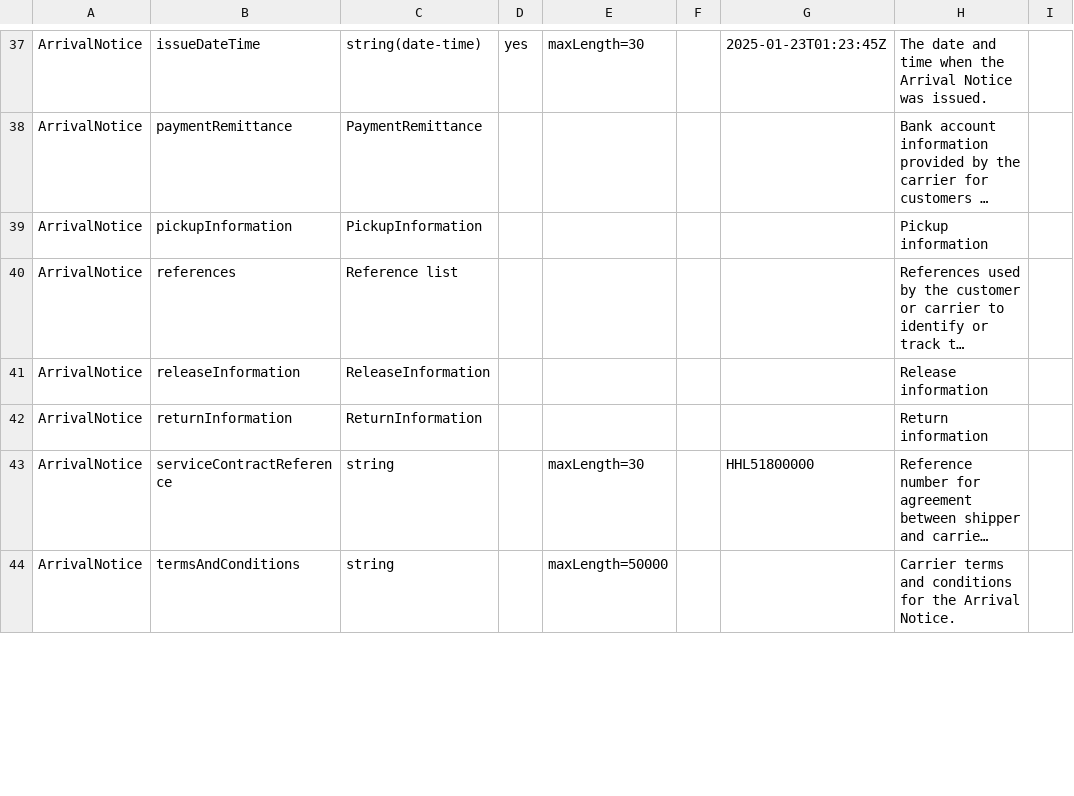
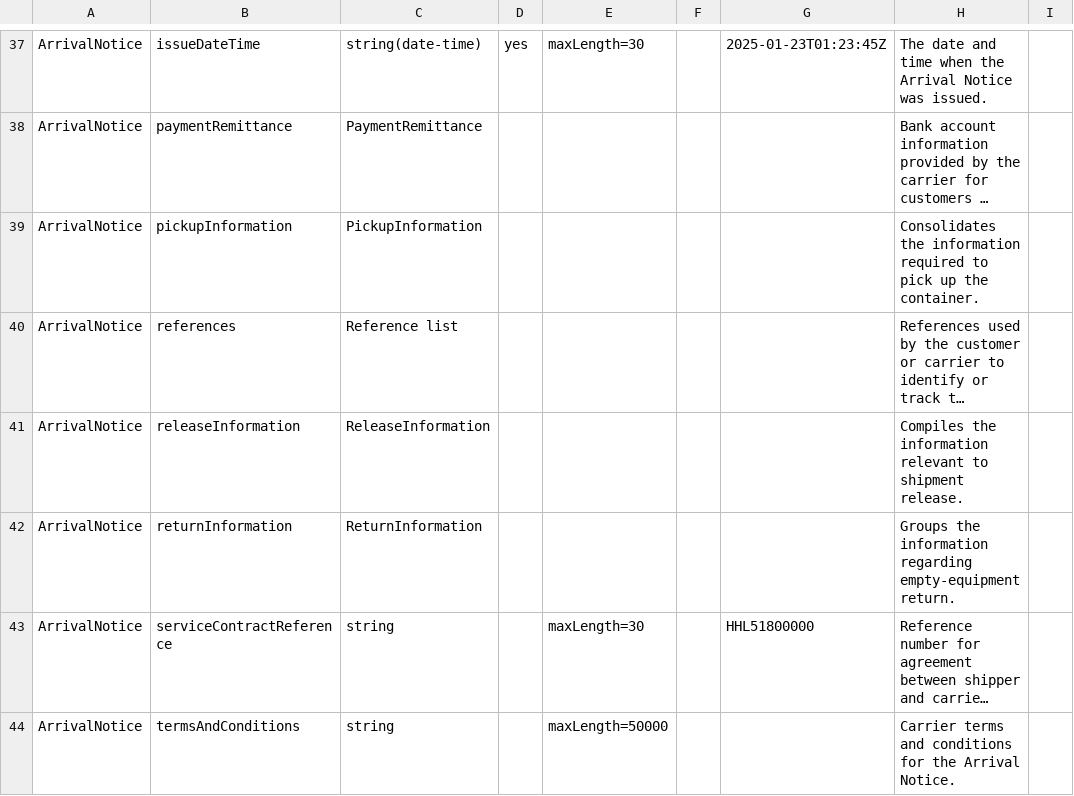
Before and after one commit to dcsaorg/Conformance-Gateway, a CSV file: specifications/generated-resources/standards/an/v100/an-v1.0.0-data-overview-attributes-normalized.csv, drawn as a sheet; only a part is shown, gaps mark what is left out; long unchanged cells end in …; the diff covers the shown part only; the diff names each change by its address in the sheet, - before the commit and + after, or states it on an @@ line.

```diff
--- a/specifications/generated-resources/standards/an/v100/an-v1.0.0-data-overview-attributes-normalized.csv
+++ b/specifications/generated-resources/standards/an/v100/an-v1.0.0-data-overview-attributes-normalized.csv
-H39: Pickup information
+H39: Consolidates the information required to pick up the container.
-H41: Release information
+H41: Compiles the information relevant to shipment release.
-H42: Return information
+H42: Groups the information regarding empty-equipment return.
```
Also changed, not shown: 6 edited cells elsewhere in this file, specifications/generated-resources/standards/an/v100/an-v1.0.0-data-overview-attributes-hierarchical.csv, 17 other files.
